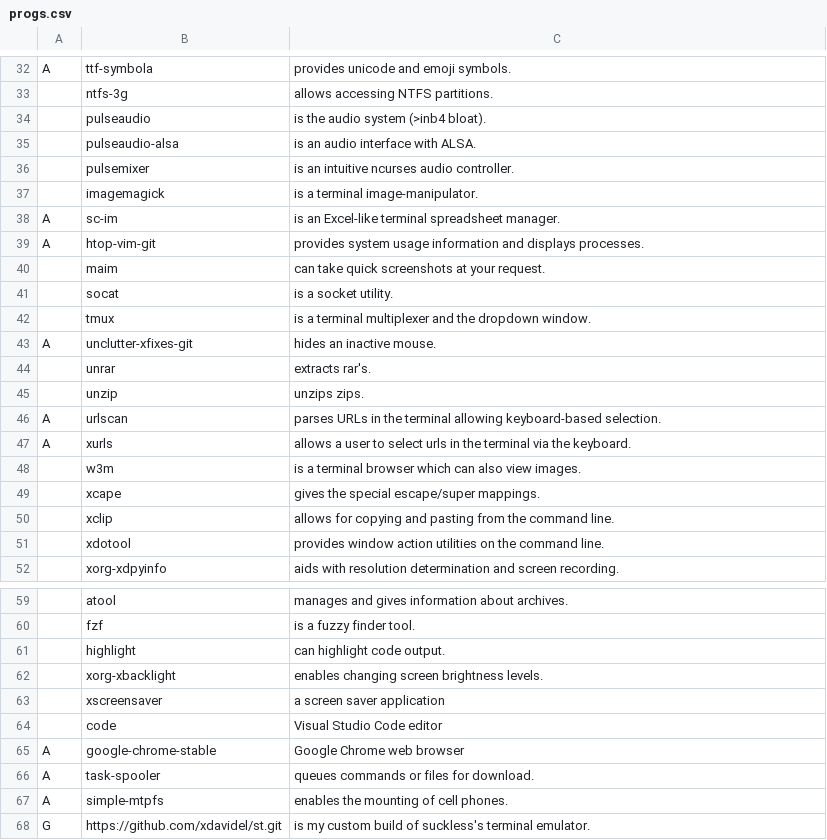
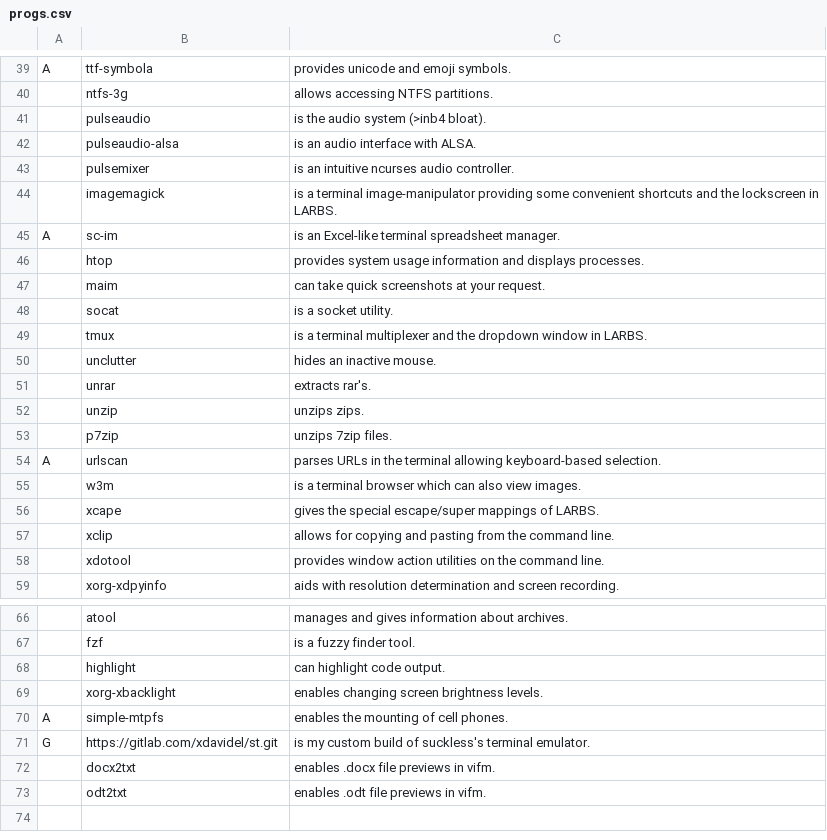
Before and after one commit to xdavidel/darbs, a CSV file: progs.csv, drawn as a sheet; only a part is shown, gaps mark what is left out; the diff covers the shown part only.

```diff
--- a/progs.csv
+++ b/progs.csv
@@ -37 +44 @@ A,ttf-symbola,provides unicode and emoji symbols.,,,,,,,,,,,,,,,,,,,,,,,
-,imagemagick,is a terminal image-manipulator.,,,,,,,,,,,,,,,,,,,,,,,
+,imagemagick,is a terminal image-manipulator providing some convenient shortcuts and the lockscreen in LARBS.
@@ -39 +46 @@ A,sc-im,is an Excel-like terminal spreadsheet manager.,,,,,,,,,,,,,,,,,,,,,,,
-A,htop-vim-git,provides system usage information and displays processes.,,,,,,,,,,,,,,,,,,,,,,,
+,htop,provides system usage information and displays processes.
@@ -42,2 +49,2 @@ A,htop-vim-git,provides system usage information and displays processes.,,,,,,,,
-,tmux,is a terminal multiplexer and the dropdown window.,,,,,,,,,,,,,,,,,,,,,,,
-A,unclutter-xfixes-git,hides an inactive mouse.,,,,,,,,,,,,,,,,,,,,,,,
+,tmux,is a terminal multiplexer and the dropdown window in LARBS.
+,unclutter,hides an inactive mouse.
@@ -45,0 +53 @@ A,unclutter-xfixes-git,hides an inactive mouse.,,,,,,,,,,,,,,,,,,,,,,,
+,p7zip,unzips 7zip files.
@@ -47 +54,0 @@ A,urlscan,parses URLs in the terminal allowing keyboard-based selection.,,,,,,,,
-A,xurls,allows a user to select urls in the terminal via the keyboard.,,,,,,,,,,,,,,,,,,,,,,,
@@ -49 +56 @@ A,xurls,allows a user to select urls in the terminal via the keyboard.,,,,,,,,,,
-,xcape,gives the special escape/super mappings.,,,,,,,,,,,,,,,,,,,,,,,
+,xcape,gives the special escape/super mappings of LARBS.
@@ -63,4 +69,0 @@ A,xurls,allows a user to select urls in the terminal via the keyboard.,,,,,,,,,,
-,xscreensaver,a screen saver application,,,,,,,,,,,,,,,,,,,,,,,
-,code,Visual Studio Code editor,,,,,,,,,,,,,,,,,,,,,,,
-A,google-chrome-stable,Google Chrome web browser,,,,,,,,,,,,,,,,,,,,,,,
-A,task-spooler,queues commands or files for download.,,,,,,,,,,,,,,,,,,,,,,,
@@ -68 +71,3 @@ A,simple-mtpfs,enables the mounting of cell phones.,,,,,,,,,,,,,,,,,,,,,,,
-G,https://github.com/xdavidel/st.git,is my custom build of suckless's terminal emulator.,,,,,,,,,,,,,,,,,,,,,,,
+G,https://gitlab.com/xdavidel/st.git,is my custom build of suckless's terminal emulator.
+,docx2txt,enables .docx file previews in vifm.
+,odt2txt,enables .odt file previews in vifm.
```
Also changed, not shown: 11 added rows, 4 removed rows and 4 edited cells elsewhere in this file, 2 other files.
